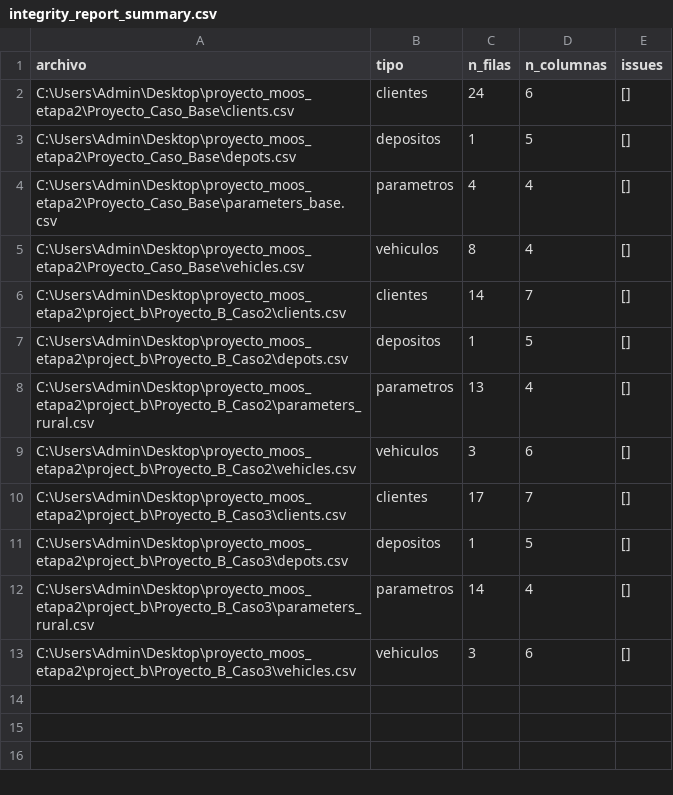
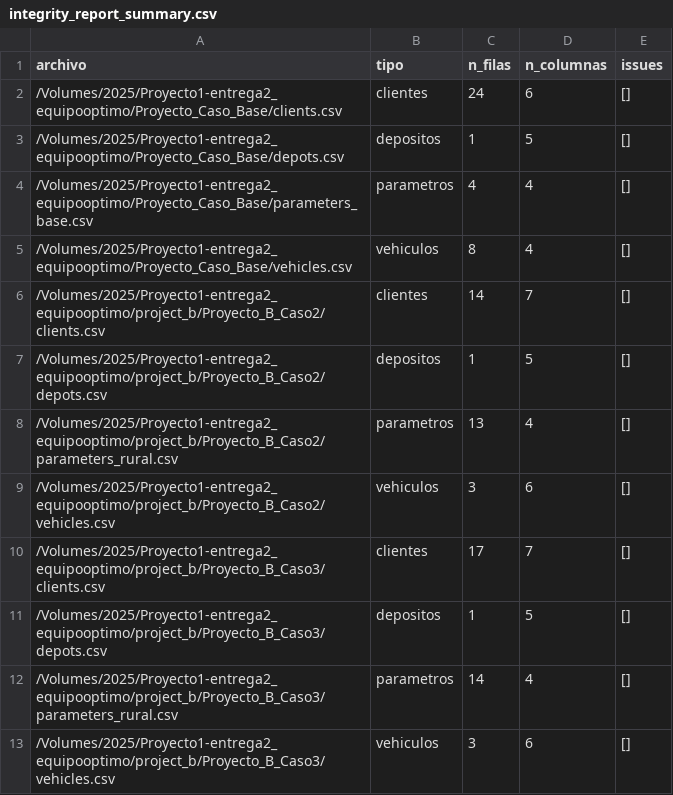
Before and after one commit to samuelescobar-7/Proyecto1-entrega2_equipooptimo, a CSV file: reports/integrity_report_summary.csv, drawn as a sheet.

Commit message:
Caso 2

```diff
--- a/reports/integrity_report_summary.csv
+++ b/reports/integrity_report_summary.csv
@@ -1,13 +1,13 @@
 archivo,tipo,n_filas,n_columnas,issues
-C:\Users\Admin\Desktop\proyecto_moos_etapa2\Proyecto_Caso_Base\clients.csv,clientes,24,6,[]
-C:\Users\Admin\Desktop\proyecto_moos_etapa2\Proyecto_Caso_Base\depots.csv,depositos,1,5,[]
-C:\Users\Admin\Desktop\proyecto_moos_etapa2\Proyecto_Caso_Base\parameters_base.csv,parametros,4,4,[]
-C:\Users\Admin\Desktop\proyecto_moos_etapa2\Proyecto_Caso_Base\vehicles.csv,vehiculos,8,4,[]
-C:\Users\Admin\Desktop\proyecto_moos_etapa2\project_b\Proyecto_B_Caso2\clients.csv,clientes,14,7,[]
-C:\Users\Admin\Desktop\proyecto_moos_etapa2\project_b\Proyecto_B_Caso2\depots.csv,depositos,1,5,[]
-C:\Users\Admin\Desktop\proyecto_moos_etapa2\project_b\Proyecto_B_Caso2\parameters_rural.csv,parametros,13,4,[]
-C:\Users\Admin\Desktop\proyecto_moos_etapa2\project_b\Proyecto_B_Caso2\vehicles.csv,vehiculos,3,6,[]
-C:\Users\Admin\Desktop\proyecto_moos_etapa2\project_b\Proyecto_B_Caso3\clients.csv,clientes,17,7,[]
-C:\Users\Admin\Desktop\proyecto_moos_etapa2\project_b\Proyecto_B_Caso3\depots.csv,depositos,1,5,[]
-C:\Users\Admin\Desktop\proyecto_moos_etapa2\project_b\Proyecto_B_Caso3\parameters_rural.csv,parametros,14,4,[]
-C:\Users\Admin\Desktop\proyecto_moos_etapa2\project_b\Proyecto_B_Caso3\vehicles.csv,vehiculos,3,6,[]
+/Volumes/2025/Proyecto1-entrega2_equipooptimo/Proyecto_Caso_Base/clients.csv,clientes,24,6,[]
+/Volumes/2025/Proyecto1-entrega2_equipooptimo/Proyecto_Caso_Base/depots.csv,depositos,1,5,[]
+/Volumes/2025/Proyecto1-entrega2_equipooptimo/Proyecto_Caso_Base/parameters_base.csv,parametros,4,4,[]
+/Volumes/2025/Proyecto1-entrega2_equipooptimo/Proyecto_Caso_Base/vehicles.csv,vehiculos,8,4,[]
+/Volumes/2025/Proyecto1-entrega2_equipooptimo/project_b/Proyecto_B_Caso2/clients.csv,clientes,14,7,[]
+/Volumes/2025/Proyecto1-entrega2_equipooptimo/project_b/Proyecto_B_Caso2/depots.csv,depositos,1,5,[]
+/Volumes/2025/Proyecto1-entrega2_equipooptimo/project_b/Proyecto_B_Caso2/parameters_rural.csv,parametros,13,4,[]
+/Volumes/2025/Proyecto1-entrega2_equipooptimo/project_b/Proyecto_B_Caso2/vehicles.csv,vehiculos,3,6,[]
+/Volumes/2025/Proyecto1-entrega2_equipooptimo/project_b/Proyecto_B_Caso3/clients.csv,clientes,17,7,[]
+/Volumes/2025/Proyecto1-entrega2_equipooptimo/project_b/Proyecto_B_Caso3/depots.csv,depositos,1,5,[]
+/Volumes/2025/Proyecto1-entrega2_equipooptimo/project_b/Proyecto_B_Caso3/parameters_rural.csv,parametros,14,4,[]
+/Volumes/2025/Proyecto1-entrega2_equipooptimo/project_b/Proyecto_B_Caso3/vehicles.csv,vehiculos,3,6,[]
```
Also changed, not shown: 6 other files.
